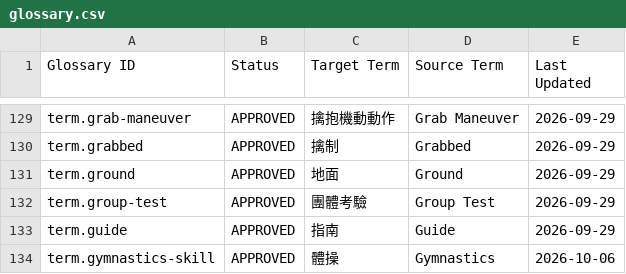
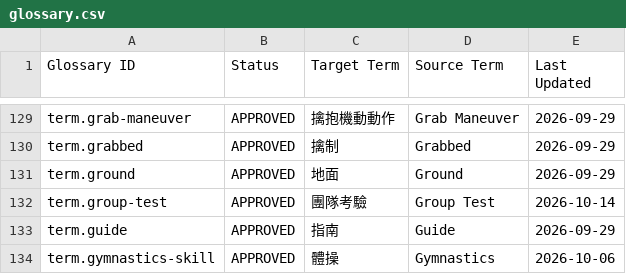
Before and after one commit to boyiad2110/forgesteel-zh-tw, a CSV file: l10n/sheet-snapshot/glossary.csv, drawn as a sheet; only a part is shown, gaps mark what is left out.

```diff
--- a/l10n/sheet-snapshot/glossary.csv
+++ b/l10n/sheet-snapshot/glossary.csv
@@ -131,3 +131,3 @@ term.grabbed,APPROVED,擒制,Grabbed,2026-09-29
 term.ground,APPROVED,地面,Ground,2026-09-29
-term.group-test,APPROVED,團體考驗,Group Test,2026-09-29
+term.group-test,APPROVED,團隊考驗,Group Test,2026-10-14
 term.guide,APPROVED,指南,Guide,2026-09-29
```
Also changed, not shown: l10n/sheet-snapshot/names.csv, 18 other files.
